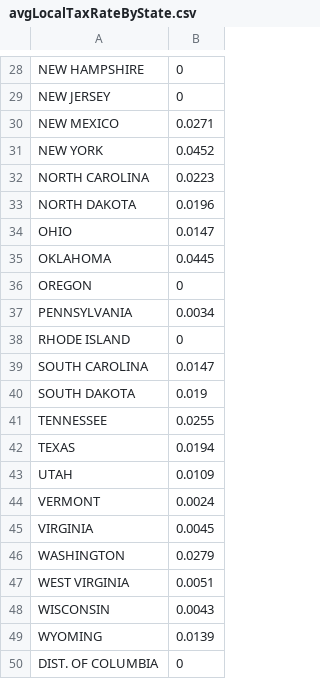
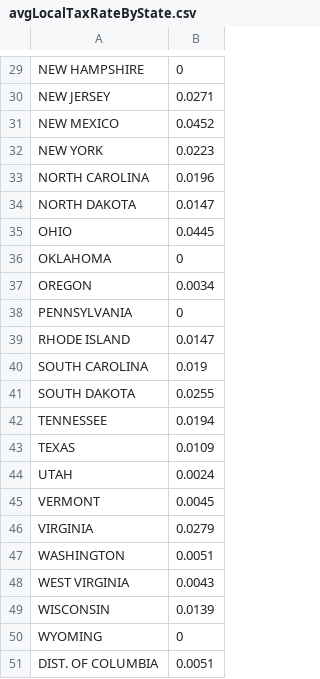
Before and after one commit to UTSA-CS-3443/CalculatorCompendium, a CSV file: CalculatorCompendium/data/avgLocalTaxRateByState.csv, drawn as a sheet; only a part is shown, gaps mark what is left out; addresses are those after the commit; the diff covers the shown part only; the diff names each change by its address in the sheet, - before the commit and + after, or states it on an @@ line.

```diff
--- a/CalculatorCompendium/data/avgLocalTaxRateByState.csv
+++ b/CalculatorCompendium/data/avgLocalTaxRateByState.csv
-B30: 0
+B30: 0.0271
-B31: 0.0271
+B31: 0.0452
-B32: 0.0452
+B32: 0.0223
-B33: 0.0223
+B33: 0.0196
-B34: 0.0196
+B34: 0.0147
-B35: 0.0147
+B35: 0.0445
-B36: 0.0445
+B36: 0
-B37: 0
+B37: 0.0034
-B38: 0.0034
+B38: 0
-B39: 0
+B39: 0.0147
-B40: 0.0147
+B40: 0.019
-B41: 0.019
+B41: 0.0255
-B42: 0.0255
+B42: 0.0194
-B43: 0.0194
+B43: 0.0109
-B44: 0.0109
+B44: 0.0024
-B45: 0.0024
+B45: 0.0045
-B46: 0.0045
+B46: 0.0279
-B47: 0.0279
+B47: 0.0051
-B48: 0.0051
+B48: 0.0043
-B49: 0.0043
+B49: 0.0139
-B50: 0.0139
+B50: 0
-B51: 0
+B51: 0.0051
```
Also changed, not shown: 1 added row and 23 edited cells elsewhere in this file, CalculatorCompendium/data/stateTaxRatesMarried.csv, CalculatorCompendium/data/stateTaxRatesSingle.csv, 4 other files.
